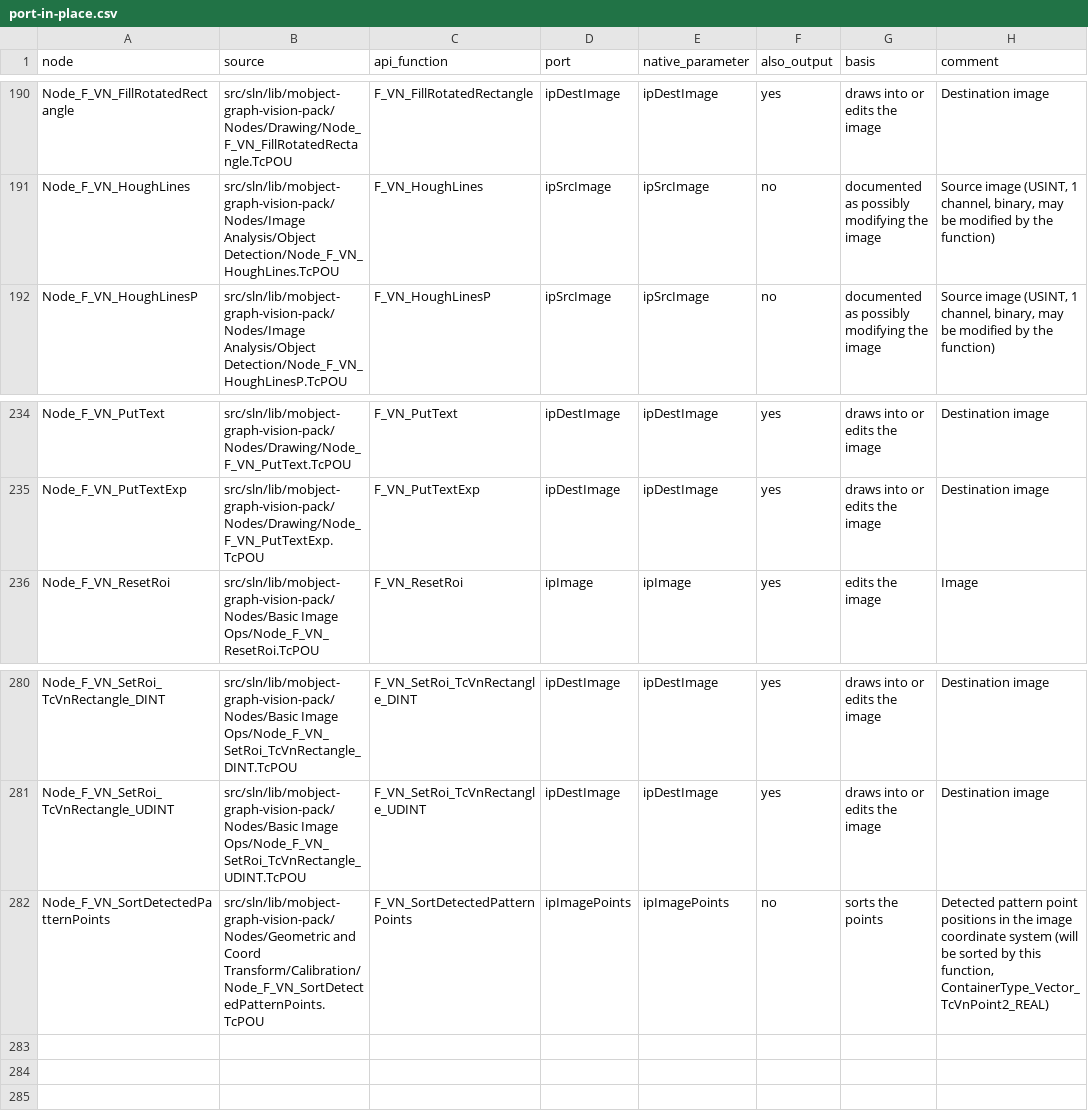
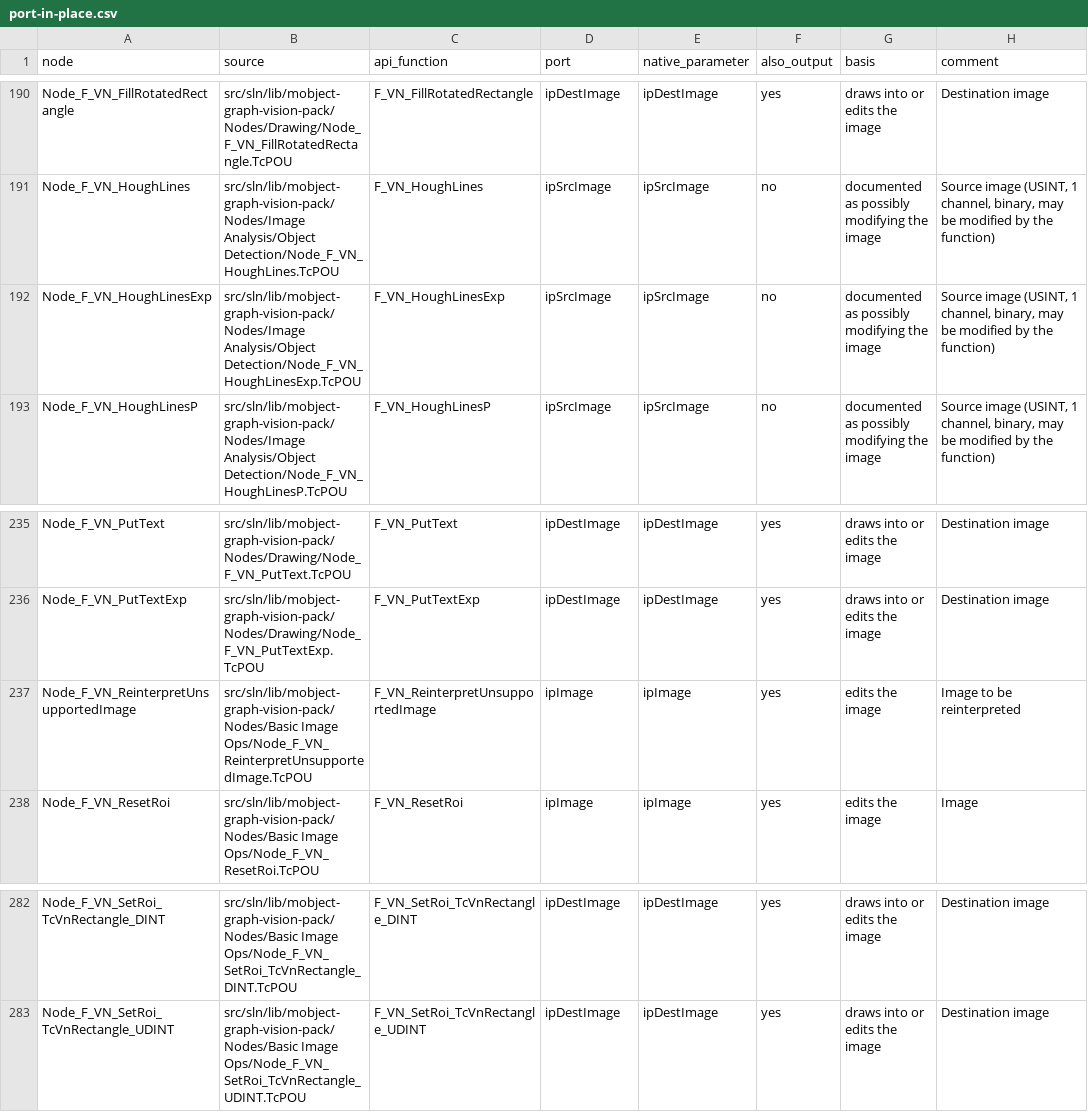
Before and after one commit to Mobject-Dev-Team/mobject-graph-vision-pack, a CSV file: docs/vision-api-5.10.2-audit/port-in-place.csv, drawn as a sheet; only a part is shown, gaps mark what is left out; removed rows and columns are numbered as before the commit, all else as after; the diff names each change by its address in the sheet, - before the commit and + after, or states it on an @@ line.

```diff
--- a/docs/vision-api-5.10.2-audit/port-in-place.csv
+++ b/docs/vision-api-5.10.2-audit/port-in-place.csv
+row 192: Node_F_VN_HoughLinesExp | src/sln/lib/mobject-graph-vision-pack/Nodes/Image Analysis/Object Detection/Node_F_VN_HoughLinesExp.TcPOU | F_VN_HoughLinesExp | ipSrcImage | ipSrcImage | no | documented as possibly modifying the image | Source image (USINT, 1 channel, binary, may be modified by the function)
+row 237: Node_F_VN_ReinterpretUnsupportedImage | src/sln/lib/mobject-graph-vision-pack/Nodes/Basic Image Ops/Node_F_VN_ReinterpretUnsupportedImage.TcPOU | F_VN_ReinterpretUnsupportedImage | ipImage | ipImage | yes | edits the image | Image to be reinterpreted
-row 282: Node_F_VN_SortDetectedPatternPoints | src/sln/lib/mobject-graph-vision-pack/Nodes/Geometric and Coord Transform/Calibration/Node_F_VN_SortDetectedPatternPoints.TcPOU | F_VN_SortDetectedPatternPoints | ipImagePoints | ipImagePoints | no | sorts the points | Detected pattern point positions in the image coordinate system (will be sorted by this function, ContainerType_Vector_TcVnPoint2_REAL)
```
Also changed, not shown: docs/vision-api-5.10.2-audit/functions.csv, docs/vision-api-5.10.2-audit/port-write-through.csv, 32 other files.
